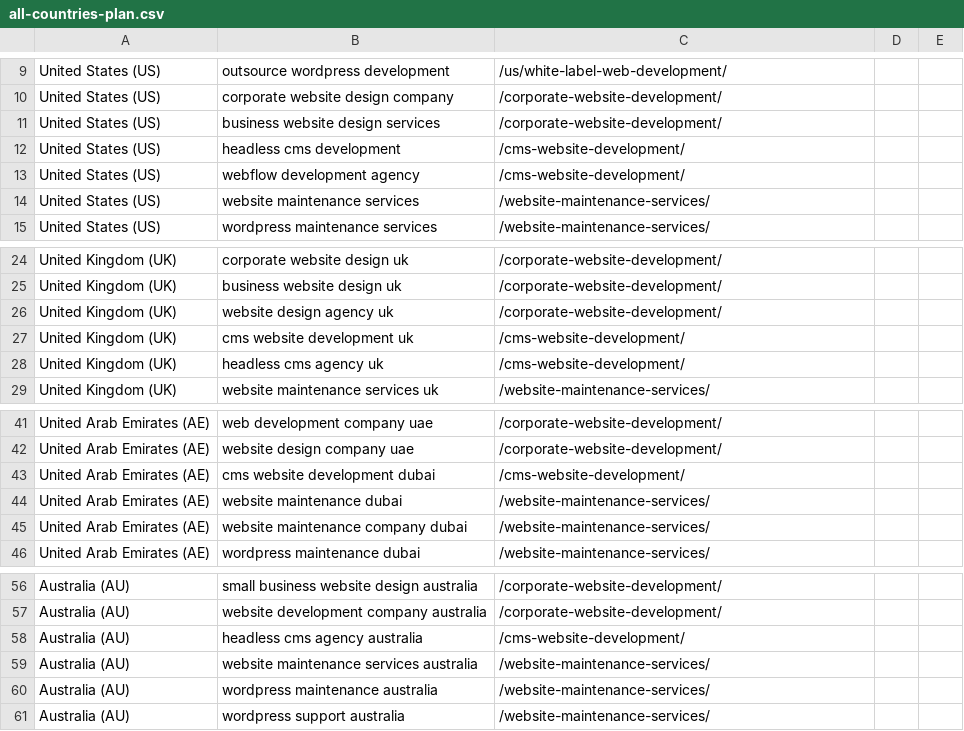
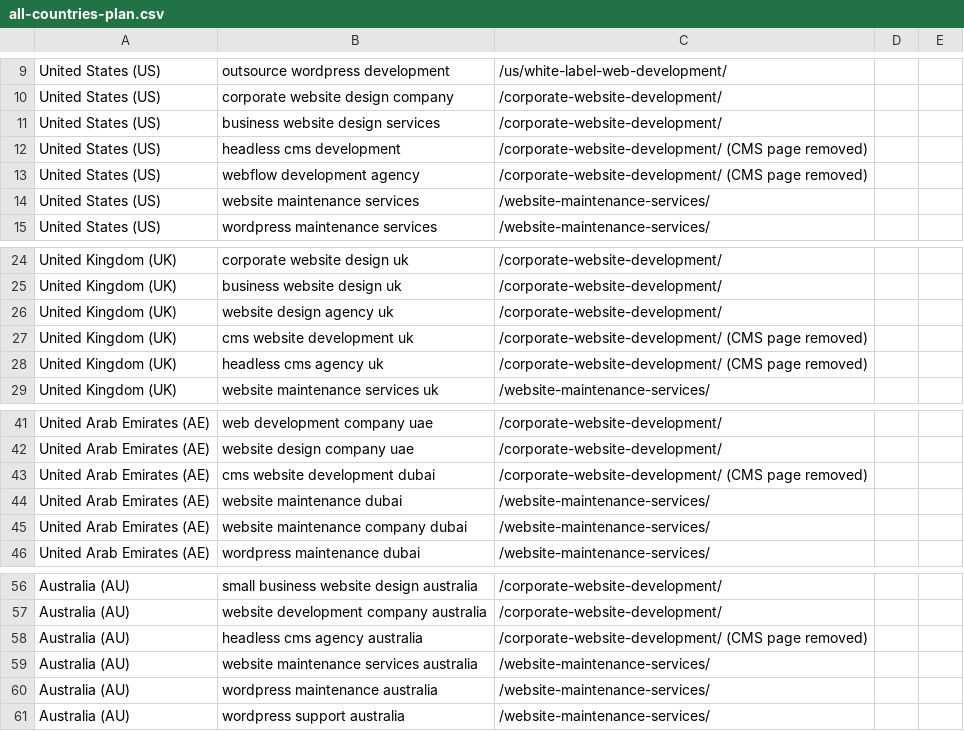
Before and after one commit to lpheavydeals/magnus-path, a CSV file: research/abroad-keyword-lists/business-websites/all-countries-plan.csv, drawn as a sheet; only a part is shown, gaps mark what is left out.

```diff
--- a/research/abroad-keyword-lists/business-websites/all-countries-plan.csv
+++ b/research/abroad-keyword-lists/business-websites/all-countries-plan.csv
@@ -11,4 +11,4 @@ United States (US),corporate website design company,/corporate-website-developme
 United States (US),business website design services,/corporate-website-development/
-United States (US),headless cms development,/cms-website-development/
-United States (US),webflow development agency,/cms-website-development/
+United States (US),headless cms development,/corporate-website-development/ (CMS page removed)
+United States (US),webflow development agency,/corporate-website-development/ (CMS page removed)
 United States (US),website maintenance services,/website-maintenance-services/
@@ -26,4 +26,4 @@ United Kingdom (UK),business website design uk,/corporate-website-development/
 United Kingdom (UK),website design agency uk,/corporate-website-development/
-United Kingdom (UK),cms website development uk,/cms-website-development/
-United Kingdom (UK),headless cms agency uk,/cms-website-development/
+United Kingdom (UK),cms website development uk,/corporate-website-development/ (CMS page removed)
+United Kingdom (UK),headless cms agency uk,/corporate-website-development/ (CMS page removed)
 United Kingdom (UK),website maintenance services uk,/website-maintenance-services/
@@ -42,3 +42,3 @@ United Arab Emirates (AE),web development company uae,/corporate-website-develop
 United Arab Emirates (AE),website design company uae,/corporate-website-development/
-United Arab Emirates (AE),cms website development dubai,/cms-website-development/
+United Arab Emirates (AE),cms website development dubai,/corporate-website-development/ (CMS page removed)
 United Arab Emirates (AE),website maintenance dubai,/website-maintenance-services/
@@ -57,3 +57,3 @@ Australia (AU),small business website design australia,/corporate-website-develo
 Australia (AU),website development company australia,/corporate-website-development/
-Australia (AU),headless cms agency australia,/cms-website-development/
+Australia (AU),headless cms agency australia,/corporate-website-development/ (CMS page removed)
 Australia (AU),website maintenance services australia,/website-maintenance-services/
```
Also changed, not shown: research/abroad-keyword-results/uk-business-websites-results.csv, research/abroad-keyword-results/us-business-websites-results.csv, 5 other files.
